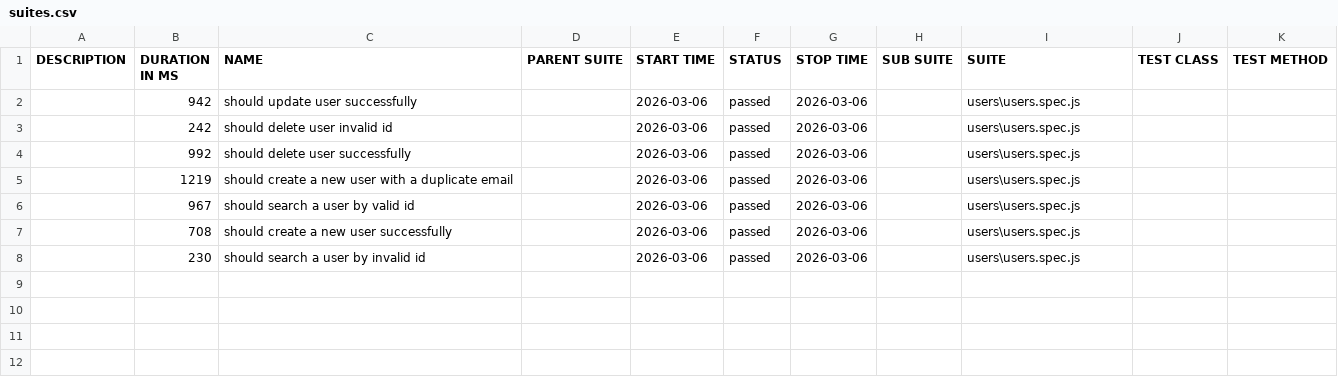
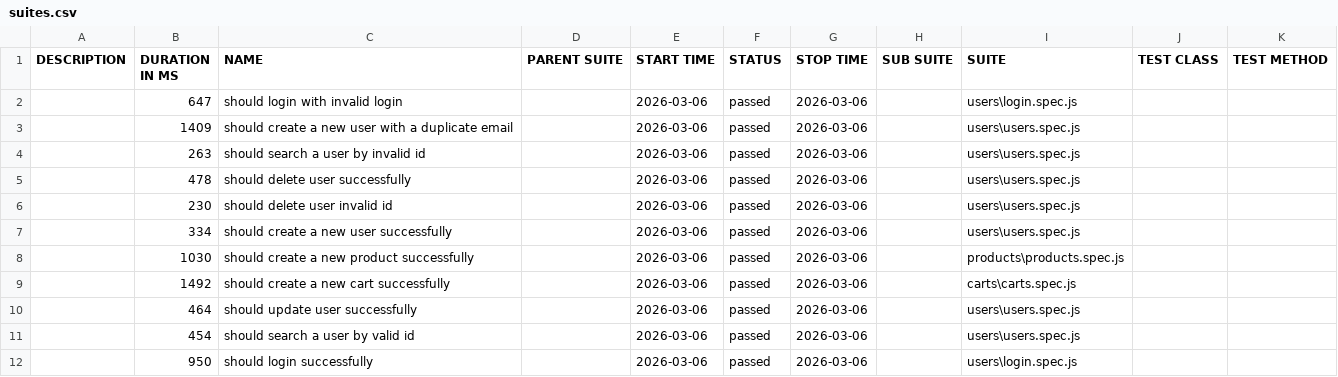
Before and after one commit to creitonmonteiro/playwright-nodejs-servrest-api, a CSV file: allure-report/data/suites.csv, drawn as a sheet.

Commit message:
chore: update workflow add allure reports

```diff
--- a/allure-report/data/suites.csv
+++ b/allure-report/data/suites.csv
@@ -1,8 +1,12 @@
 "DESCRIPTION","DURATION IN MS","NAME","PARENT SUITE","START TIME","STATUS","STOP TIME","SUB SUITE","SUITE","TEST CLASS","TEST METHOD"
-"","942","should update user successfully","","2026-03-06","passed","2026-03-06","","users\users.spec.js","",""
-"","242","should delete user invalid id","","2026-03-06","passed","2026-03-06","","users\users.spec.js","",""
-"","992","should delete user successfully","","2026-03-06","passed","2026-03-06","","users\users.spec.js","",""
-"","1219","should create a new user with a duplicate email","","2026-03-06","passed","2026-03-06","","users\users.spec.js","",""
-"","967","should search a user by valid id","","2026-03-06","passed","2026-03-06","","users\users.spec.js","",""
-"","708","should create a new user successfully","","2026-03-06","passed","2026-03-06","","users\users.spec.js","",""
-"","230","should search a user by invalid id","","2026-03-06","passed","2026-03-06","","users\users.spec.js","",""
+"","647","should login with invalid login","","2026-03-06","passed","2026-03-06","","users\login.spec.js","",""
+"","1409","should create a new user with a duplicate email","","2026-03-06","passed","2026-03-06","","users\users.spec.js","",""
+"","263","should search a user by invalid id","","2026-03-06","passed","2026-03-06","","users\users.spec.js","",""
+"","478","should delete user successfully","","2026-03-06","passed","2026-03-06","","users\users.spec.js","",""
+"","230","should delete user invalid id","","2026-03-06","passed","2026-03-06","","users\users.spec.js","",""
+"","334","should create a new user successfully","","2026-03-06","passed","2026-03-06","","users\users.spec.js","",""
+"","1030","should create a new product successfully","","2026-03-06","passed","2026-03-06","","products\products.spec.js","",""
+"","1492","should create a new cart successfully","","2026-03-06","passed","2026-03-06","","carts\carts.spec.js","",""
+"","464","should update user successfully","","2026-03-06","passed","2026-03-06","","users\users.spec.js","",""
+"","454","should search a user by valid id","","2026-03-06","passed","2026-03-06","","users\users.spec.js","",""
+"","950","should login successfully","","2026-03-06","passed","2026-03-06","","users\login.spec.js","",""
```
Also changed, not shown: 54 other files.
